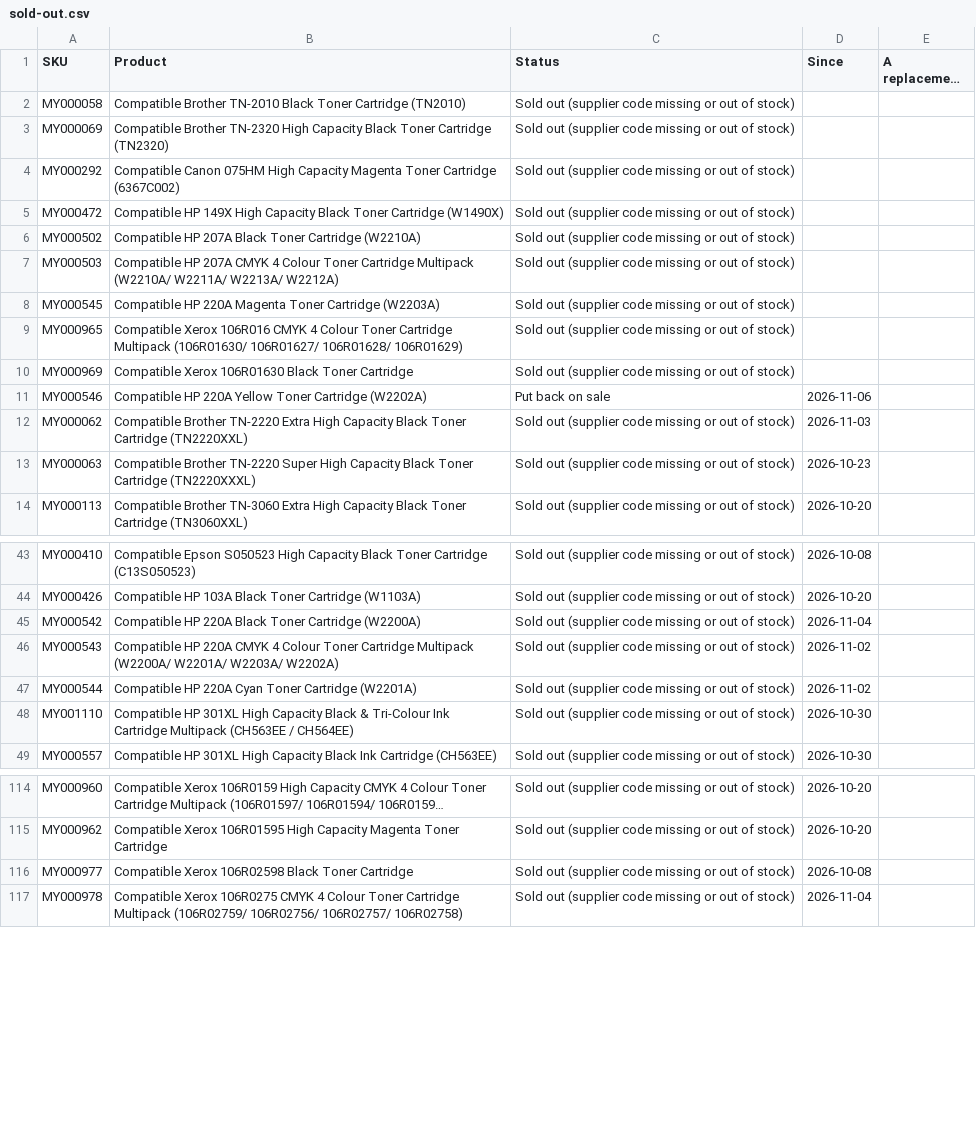
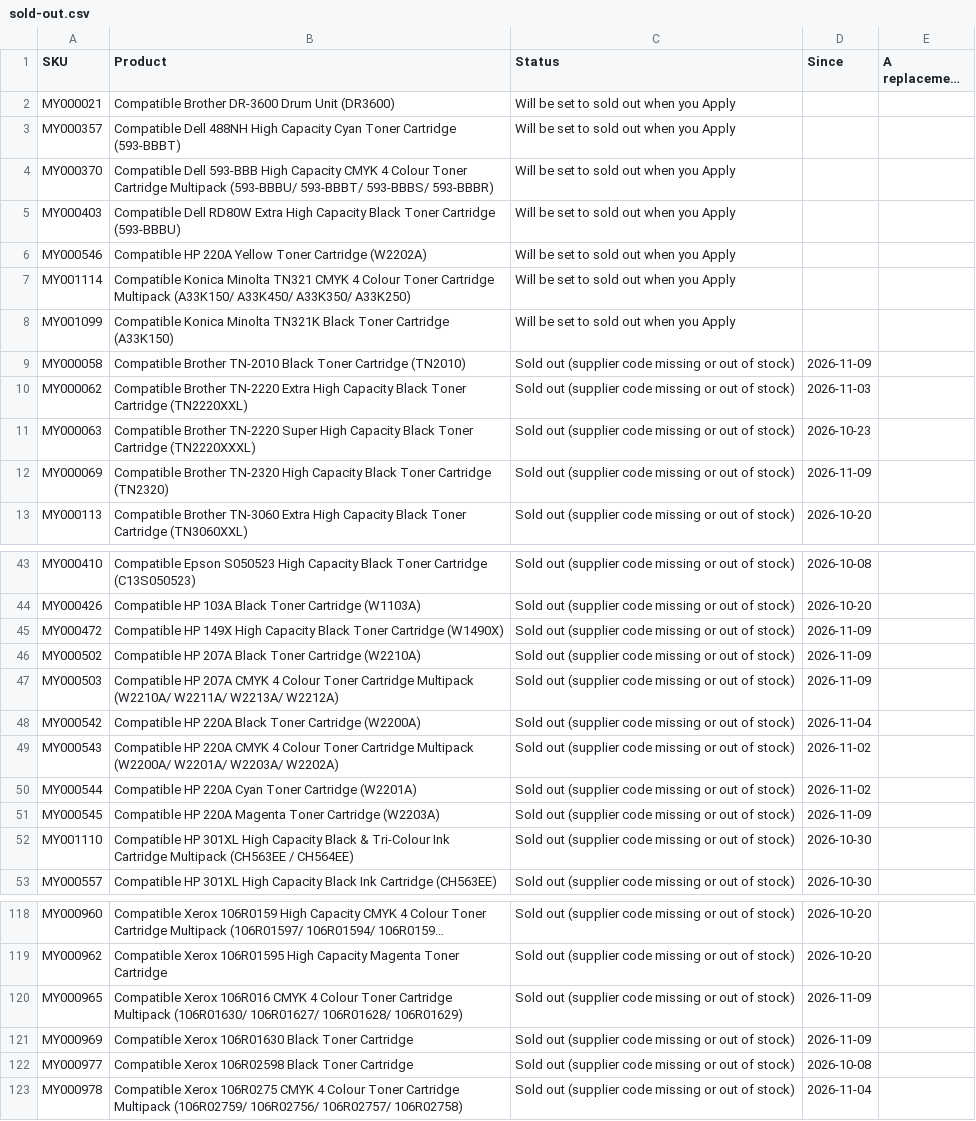
Before and after one commit to Gruffalos-Shadow-Hunt-140424/report-88ad8a3a92, a CSV file: sold-out.csv, drawn as a sheet; only a part is shown, gaps mark what is left out; long unchanged cells end in …; removed rows and columns are numbered as before the commit, all else as after; the diff covers the shown part only; the diff names each change by its address in the sheet, - before the commit and + after, or states it on an @@ line.

```diff
--- a/sold-out.csv
+++ b/sold-out.csv
+row 2: MY000021 | Compatible Brother DR-3600 Drum Unit (DR3600) | Will be set to sold out when you Apply
+row 3: MY000357 | Compatible Dell 488NH High Capacity Cyan Toner Cartridge (593-BBBT) | Will be set to sold out when you Apply
+row 4: MY000370 | Compatible Dell 593-BBB High Capacity CMYK 4 Colour Toner Cartridge Multipack (593-BBBU/ 593-BBBT/ 593-BBBS/ 593-BBBR) | Will be set to sold out when you Apply
+row 5: MY000403 | Compatible Dell RD80W Extra High Capacity Black Toner Cartridge (593-BBBU) | Will be set to sold out when you Apply
+row 6: MY000546 | Compatible HP 220A Yellow Toner Cartridge (W2202A) | Will be set to sold out when you Apply
+row 7: MY001114 | Compatible Konica Minolta TN321 CMYK 4 Colour Toner Cartridge Multipack (A33K150/ A33K450/ A33K350/ A33K250) | Will be set to sold out when you Apply
+row 8: MY001099 | Compatible Konica Minolta TN321K Black Toner Cartridge (A33K150) | Will be set to sold out when you Apply
-D9 (Since): (empty)
+D9 (Since): 2026-11-09
-row 3: MY000069 | Compatible Brother TN-2320 High Capacity Black Toner Cartridge (TN2320) | Sold out (supplier code missing or out of stock)
-row 4: MY000292 | Compatible Canon 075HM High Capacity Magenta Toner Cartridge (6367C002) | Sold out (supplier code missing or out of stock)
-row 5: MY000472 | Compatible HP 149X High Capacity Black Toner Cartridge (W1490X) | Sold out (supplier code missing or out of stock)
-row 6: MY000502 | Compatible HP 207A Black Toner Cartridge (W2210A) | Sold out (supplier code missing or out of stock)
-row 7: MY000503 | Compatible HP 207A CMYK 4 Colour Toner Cartridge Multipack (W2210A/ W2211A/ W2213A/ W2212A) | Sold out (supplier code missing or out of stock)
-row 8: MY000545 | Compatible HP 220A Magenta Toner Cartridge (W2203A) | Sold out (supplier code missing or out of stock)
-row 9: MY000965 | Compatible Xerox 106R016 CMYK 4 Colour Toner Cartridge Multipack (106R01630/ 106R01627/ 106R01628/ 106R01629) | Sold out (supplier code missing or out of stock)
-row 10: MY000969 | Compatible Xerox 106R01630 Black Toner Cartridge | Sold out (supplier code missing or out of stock)
-row 11: MY000546 | Compatible HP 220A Yellow Toner Cartridge (W2202A) | Put back on sale | 2026-11-06
+row 12: MY000069 | Compatible Brother TN-2320 High Capacity Black Toner Cartridge (TN2320) | Sold out (supplier code missing or out of stock) | 2026-11-09
+row 45: MY000472 | Compatible HP 149X High Capacity Black Toner Cartridge (W1490X) | Sold out (supplier code missing or out of stock) | 2026-11-09
+row 46: MY000502 | Compatible HP 207A Black Toner Cartridge (W2210A) | Sold out (supplier code missing or out of stock) | 2026-11-09
+row 47: MY000503 | Compatible HP 207A CMYK 4 Colour Toner Cartridge Multipack (W2210A/ W2211A/ W2213A/ W2212A) | Sold out (supplier code missing or out of stock) | 2026-11-09
+row 51: MY000545 | Compatible HP 220A Magenta Toner Cartridge (W2203A) | Sold out (supplier code missing or out of stock) | 2026-11-09
+row 120: MY000965 | Compatible Xerox 106R016 CMYK 4 Colour Toner Cartridge Multipack (106R01630/ 106R01627/ 106R01628/ 106R01629) | Sold out (supplier code missing or out of stock) | 2026-11-09
+row 121: MY000969 | Compatible Xerox 106R01630 Black Toner Cartridge | Sold out (supplier code missing or out of stock) | 2026-11-09
```
Also changed, not shown: 1 added row elsewhere in this file, changes.csv, 2 other files.
